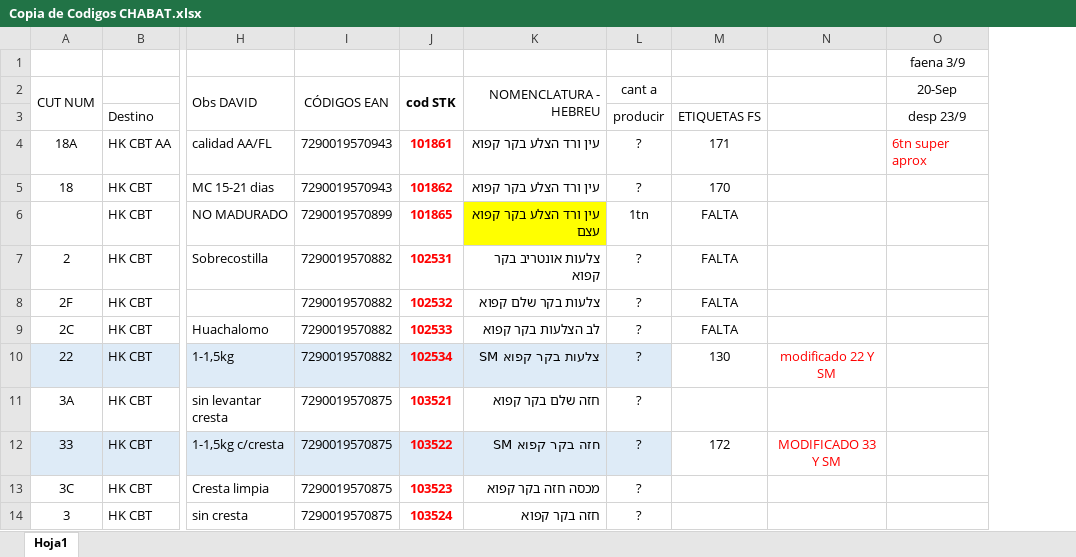
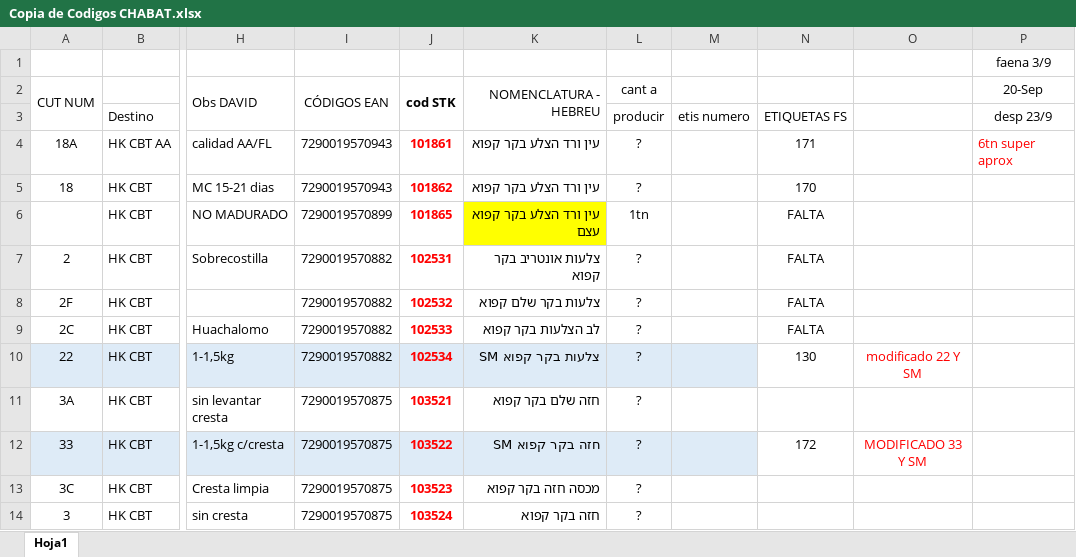
Before and after one commit to nicos92/jabat, an Excel workbook: Copia de Codigos CHABAT.xlsx, sheet Hoja1, drawn as a sheet; only a part is shown, gaps mark what is left out; values as stored, in another font and other column widths than the file's, no borders; the diff names each change by its address in the sheet, - before the commit and + after, or states it on an @@ line.

```diff
--- a/Copia de Codigos CHABAT.xlsx (sheet Hoja1)
+++ b/Copia de Codigos CHABAT.xlsx (sheet Hoja1)
+column M, row 3: etis numero
```
Also changed, not shown: 1 other file.
